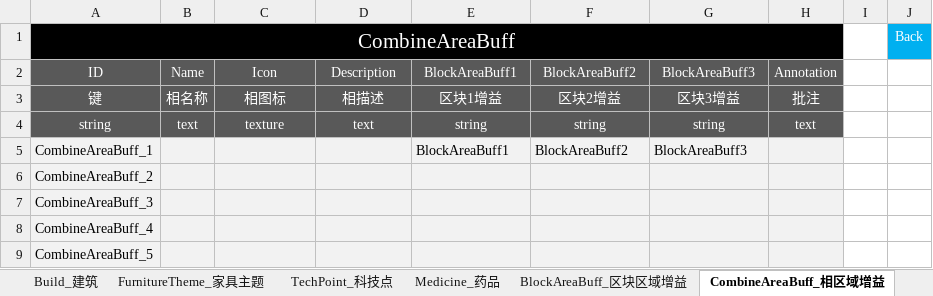
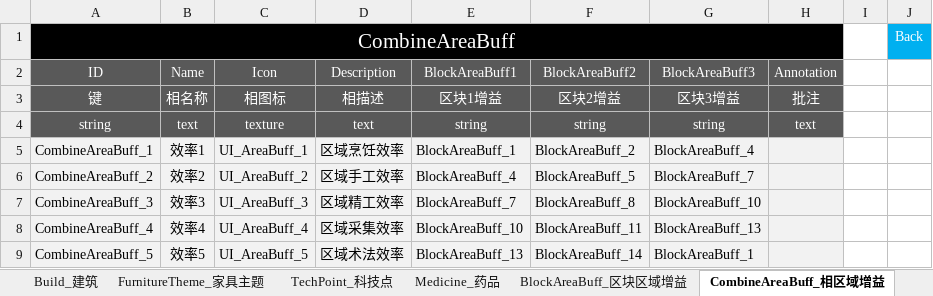
Before and after one commit to ssh555/ProjectOC, an Excel workbook: ExternProject/_EXE/DataToBinary/DataTable/Config_OC_数据表.xlsx, sheet CombineAreaBuff_相区域增益, drawn as a sheet; only a part is shown; values as stored, in another font and other column widths than the file's, no borders; the diff covers the shown part only; the diff names each change by its address in the sheet, - before the commit and + after, or states it on an @@ line.

```diff
--- a/ExternProject/_EXE/DataToBinary/DataTable/Config_OC_数据表.xlsx (sheet CombineAreaBuff_相区域增益)
+++ b/ExternProject/_EXE/DataToBinary/DataTable/Config_OC_数据表.xlsx (sheet CombineAreaBuff_相区域增益)
-B5 (Name): (empty)
+B5 (Name): 效率1
-C5 (Icon): (empty)
+C5 (Icon): UI_AreaBuff_1
-D5 (Description): (empty)
+D5 (Description): 区域烹饪效率
-E5 (BlockAreaBuff1): BlockAreaBuff1
+E5 (BlockAreaBuff1): BlockAreaBuff_1
-F5 (BlockAreaBuff2): BlockAreaBuff2
+F5 (BlockAreaBuff2): BlockAreaBuff_2
-G5 (BlockAreaBuff3): BlockAreaBuff3
+G5 (BlockAreaBuff3): BlockAreaBuff_4
-B6 (Name): (empty)
+B6 (Name): 效率2
-C6 (Icon): (empty)
+C6 (Icon): UI_AreaBuff_2
-D6 (Description): (empty)
+D6 (Description): 区域手工效率
-E6 (BlockAreaBuff1): (empty)
+E6 (BlockAreaBuff1): BlockAreaBuff_4
-F6 (BlockAreaBuff2): (empty)
+F6 (BlockAreaBuff2): BlockAreaBuff_5
-G6 (BlockAreaBuff3): (empty)
+G6 (BlockAreaBuff3): BlockAreaBuff_7
-B7 (Name): (empty)
+B7 (Name): 效率3
-C7 (Icon): (empty)
+C7 (Icon): UI_AreaBuff_3
-D7 (Description): (empty)
+D7 (Description): 区域精工效率
-E7 (BlockAreaBuff1): (empty)
+E7 (BlockAreaBuff1): BlockAreaBuff_7
-F7 (BlockAreaBuff2): (empty)
+F7 (BlockAreaBuff2): BlockAreaBuff_8
-G7 (BlockAreaBuff3): (empty)
+G7 (BlockAreaBuff3): BlockAreaBuff_10
-B8 (Name): (empty)
+B8 (Name): 效率4
-C8 (Icon): (empty)
+C8 (Icon): UI_AreaBuff_4
-D8 (Description): (empty)
+D8 (Description): 区域采集效率
-E8 (BlockAreaBuff1): (empty)
+E8 (BlockAreaBuff1): BlockAreaBuff_10
-F8 (BlockAreaBuff2): (empty)
+F8 (BlockAreaBuff2): BlockAreaBuff_11
-G8 (BlockAreaBuff3): (empty)
+G8 (BlockAreaBuff3): BlockAreaBuff_13
-B9 (Name): (empty)
+B9 (Name): 效率5
-C9 (Icon): (empty)
+C9 (Icon): UI_AreaBuff_5
-D9 (Description): (empty)
+D9 (Description): 区域术法效率
-E9 (BlockAreaBuff1): (empty)
+E9 (BlockAreaBuff1): BlockAreaBuff_13
-F9 (BlockAreaBuff2): (empty)
+F9 (BlockAreaBuff2): BlockAreaBuff_14
-G9 (BlockAreaBuff3): (empty)
+G9 (BlockAreaBuff3): BlockAreaBuff_1
```
Also changed, not shown: 6 removed rows and 84 edited cells elsewhere in this sheet, sheet BlockAreaBuff_区块区域增益, sheet Effect_效果, sheet WorkerFood_隐兽饲料, sheet Item_物品, 13 other files.
